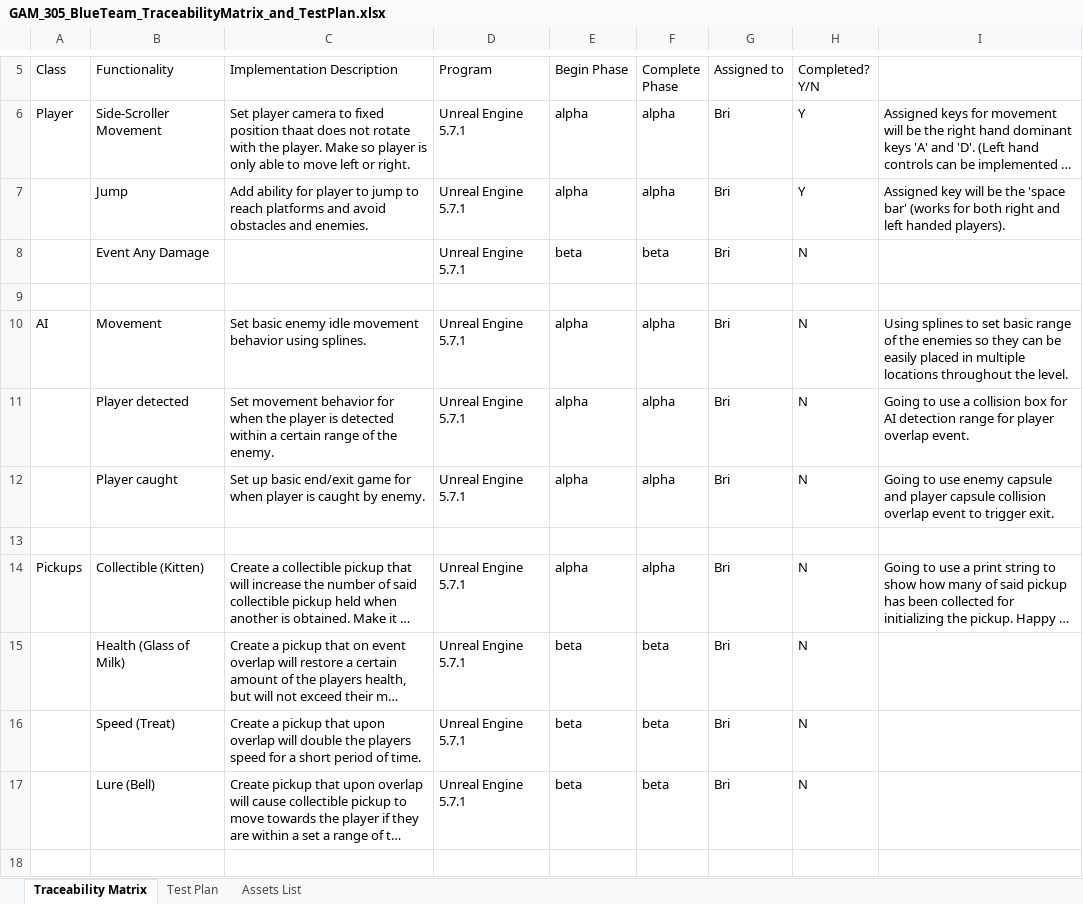
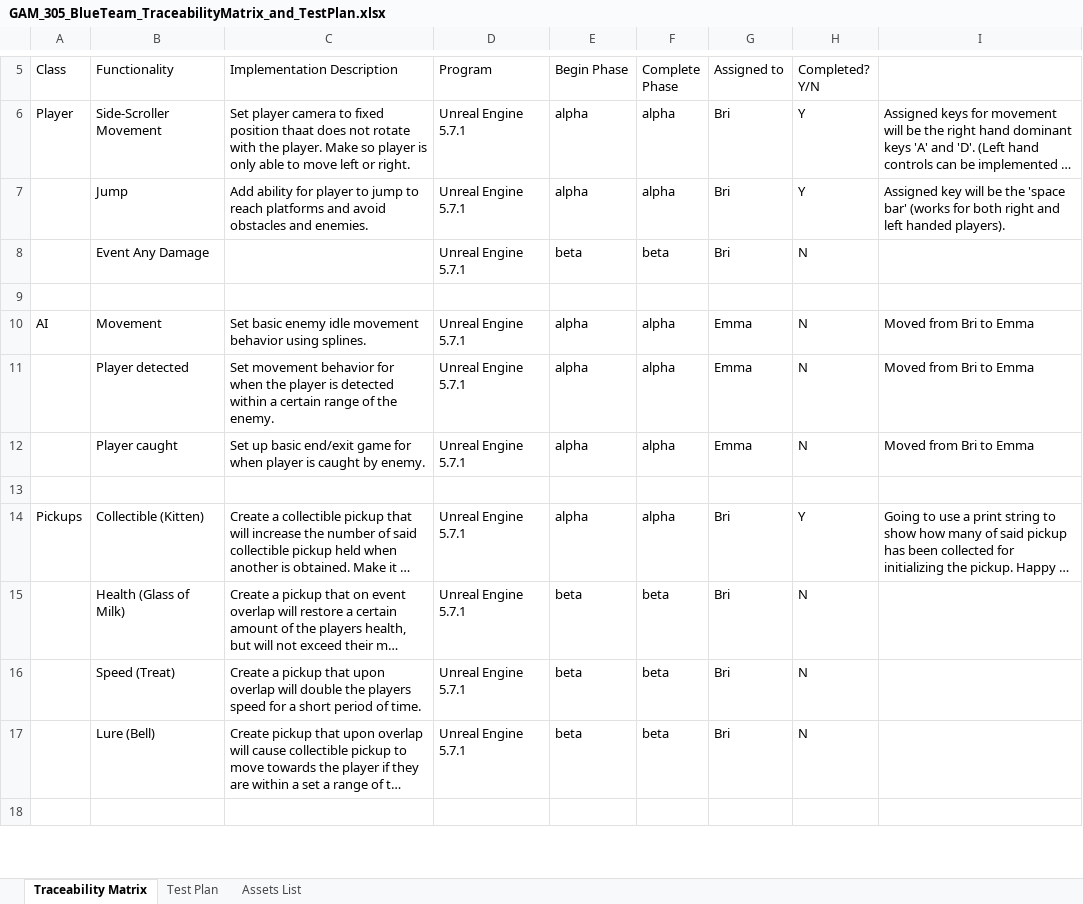
Before and after one commit to nmalma/GAM-305-Unreal-Project, an Excel workbook: GAM_305_BlueTeam_TraceabilityMatrix_and_TestPlan.xlsx, sheet Traceability Matrix, drawn as a sheet; only a part is shown, gaps mark what is left out; long unchanged cells end in …; values as stored, in another font and other column widths than the file's, no cell formats; the diff covers the shown part only; the diff names each change by its address in the sheet, - before the commit and + after, or states it on an @@ line.

Commit message:
Updated Traceability Matrix
Updated Traceability Matrix to combine the changes made by me, Bri, and Alexis, since they edited the matrix on their own branches. Everything should be up-to-date with this one, and we'll stick to updating this matrix from now on.

```diff
--- a/GAM_305_BlueTeam_TraceabilityMatrix_and_TestPlan.xlsx (sheet Traceability Matrix)
+++ b/GAM_305_BlueTeam_TraceabilityMatrix_and_TestPlan.xlsx (sheet Traceability Matrix)
-G10:G12 (Assigned to): Bri
+G10:G12 (Assigned to): Emma
-I10: Using splines to set basic range of the enemies so they can be easily placed in multiple locations throughout the level.
+I10: Moved from Bri to Emma
-I11: Going to use a collision box for AI detection range for player overlap event.
+I11: Moved from Bri to Emma
-I12: Going to use enemy capsule and player capsule collision overlap event to trigger exit.
+I12: Moved from Bri to Emma
-H14 (Completed? Y/N): N
+H14 (Completed? Y/N): Y
```
Also changed, not shown: 8 added rows and 11 edited cells elsewhere in this sheet, sheet Assets List, sheet Test Plan, cell formats.
